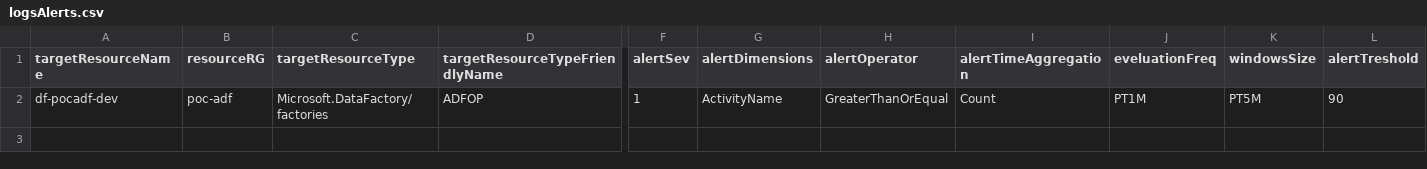
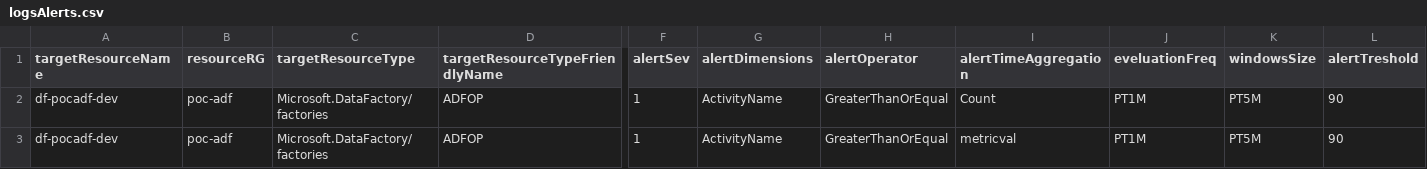
Before and after one commit to sebastienleroy59/testsyncrodevops, a CSV file: AlertsDefinitions/logsAlerts.csv, drawn as a sheet; only a part is shown, gaps mark what is left out; rows hold the shown columns only; the diff names each change by its address in the sheet, - before the commit and + after, or states it on an @@ line.

Commit message:
mtricval

```diff
--- a/AlertsDefinitions/logsAlerts.csv
+++ b/AlertsDefinitions/logsAlerts.csv
+row 3: df-pocadf-dev | poc-adf | Microsoft.DataFactory/factories | ADFOP | 1 | ActivityName | GreaterThanOrEqual | metricval | PT1M | PT5M | 90
```
